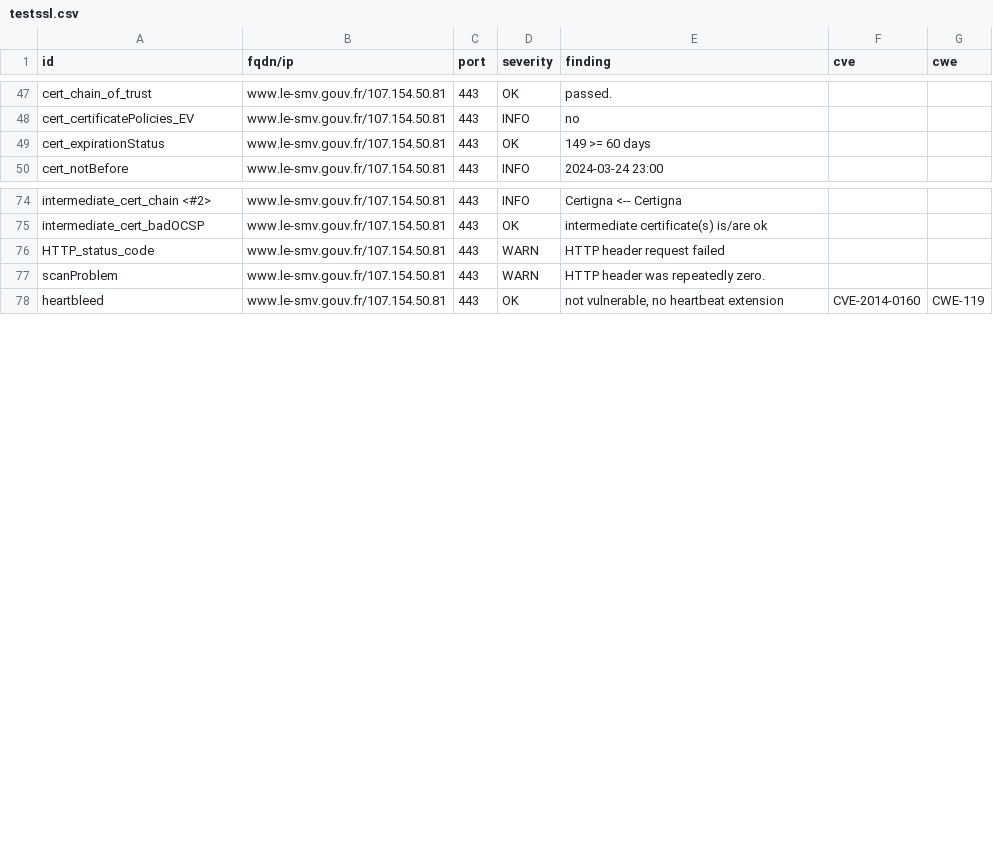
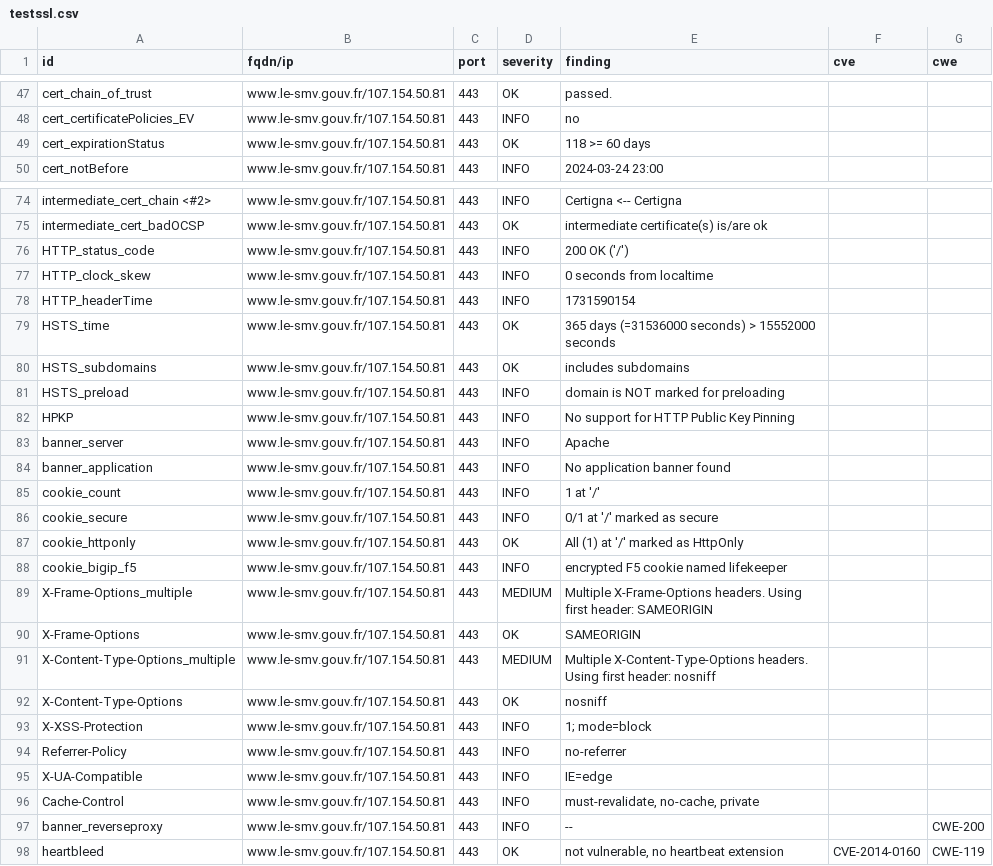
Before and after one commit to GKO-org/dashlordPrd6, a CSV file: results/aHR0cHM6Ly93d3cubGUtc212LmdvdXYuZnI=/testssl.csv, drawn as a sheet; only a part is shown, gaps mark what is left out.

Commit message:
update: https://www.le-smv.gouv.fr

```diff
--- a/results/aHR0cHM6Ly93d3cubGUtc212LmdvdXYuZnI=/testssl.csv
+++ b/results/aHR0cHM6Ly93d3cubGUtc212LmdvdXYuZnI=/testssl.csv
@@ -48,3 +48,3 @@
 "cert_certificatePolicies_EV","www.le-smv.gouv.fr/107.154.50.81","443","INFO","no","",""
-"cert_expirationStatus","www.le-smv.gouv.fr/107.154.50.81","443","OK","149 >= 60 days","",""
+"cert_expirationStatus","www.le-smv.gouv.fr/107.154.50.81","443","OK","118 >= 60 days","",""
 "cert_notBefore","www.le-smv.gouv.fr/107.154.50.81","443","INFO","2024-03-24 23:00","",""
@@ -75,4 +75,24 @@
 "intermediate_cert_badOCSP","www.le-smv.gouv.fr/107.154.50.81","443","OK","intermediate certificate(s) is/are ok","",""
-"HTTP_status_code","www.le-smv.gouv.fr/107.154.50.81","443","WARN","HTTP header request failed","",""
-"scanProblem","www.le-smv.gouv.fr/107.154.50.81","443","WARN","HTTP header was repeatedly zero.","",""
+"HTTP_status_code","www.le-smv.gouv.fr/107.154.50.81","443","INFO","200 OK ('/')","",""
+"HTTP_clock_skew","www.le-smv.gouv.fr/107.154.50.81","443","INFO","0 seconds from localtime","",""
+"HTTP_headerTime","www.le-smv.gouv.fr/107.154.50.81","443","INFO","1731590154","",""
+"HSTS_time","www.le-smv.gouv.fr/107.154.50.81","443","OK","365 days (=31536000 seconds) > 15552000 seconds","",""
+"HSTS_subdomains","www.le-smv.gouv.fr/107.154.50.81","443","OK","includes subdomains","",""
+"HSTS_preload","www.le-smv.gouv.fr/107.154.50.81","443","INFO","domain is NOT marked for preloading","",""
+"HPKP","www.le-smv.gouv.fr/107.154.50.81","443","INFO","No support for HTTP Public Key Pinning","",""
+"banner_server","www.le-smv.gouv.fr/107.154.50.81","443","INFO","Apache","",""
+"banner_application","www.le-smv.gouv.fr/107.154.50.81","443","INFO","No application banner found","",""
+"cookie_count","www.le-smv.gouv.fr/107.154.50.81","443","INFO","1 at '/'","",""
+"cookie_secure","www.le-smv.gouv.fr/107.154.50.81","443","INFO","0/1 at '/' marked as secure","",""
+"cookie_httponly","www.le-smv.gouv.fr/107.154.50.81","443","OK","All (1) at '/' marked as HttpOnly","",""
+"cookie_bigip_f5","www.le-smv.gouv.fr/107.154.50.81","443","INFO","encrypted F5 cookie named lifekeeper","",""
+"X-Frame-Options_multiple","www.le-smv.gouv.fr/107.154.50.81","443","MEDIUM","Multiple X-Frame-Options headers. Using first header: SAMEORIGIN","",""
+"X-Frame-Options","www.le-smv.gouv.fr/107.154.50.81","443","OK","SAMEORIGIN","",""
+"X-Content-Type-Options_multiple","www.le-smv.gouv.fr/107.154.50.81","443","MEDIUM","Multiple X-Content-Type-Options headers. Using first header: nosniff","",""
+"X-Content-Type-Options","www.le-smv.gouv.fr/107.154.50.81","443","OK","nosniff","",""
+"X-XSS-Protection","www.le-smv.gouv.fr/107.154.50.81","443","INFO","1; mode=block","",""
+"Referrer-Policy","www.le-smv.gouv.fr/107.154.50.81","443","INFO","no-referrer","",""
+"X-UA-Compatible","www.le-smv.gouv.fr/107.154.50.81","443","INFO","IE=edge","",""
+"Cache-Control","www.le-smv.gouv.fr/107.154.50.81","443","INFO","must-revalidate, no-cache, private","",""
+"banner_reverseproxy","www.le-smv.gouv.fr/107.154.50.81","443","INFO","--","","CWE-200"
 "heartbleed","www.le-smv.gouv.fr/107.154.50.81","443","OK","not vulnerable, no heartbeat extension","CVE-2014-0160","CWE-119"
```
Also changed, not shown: 9 other files.
